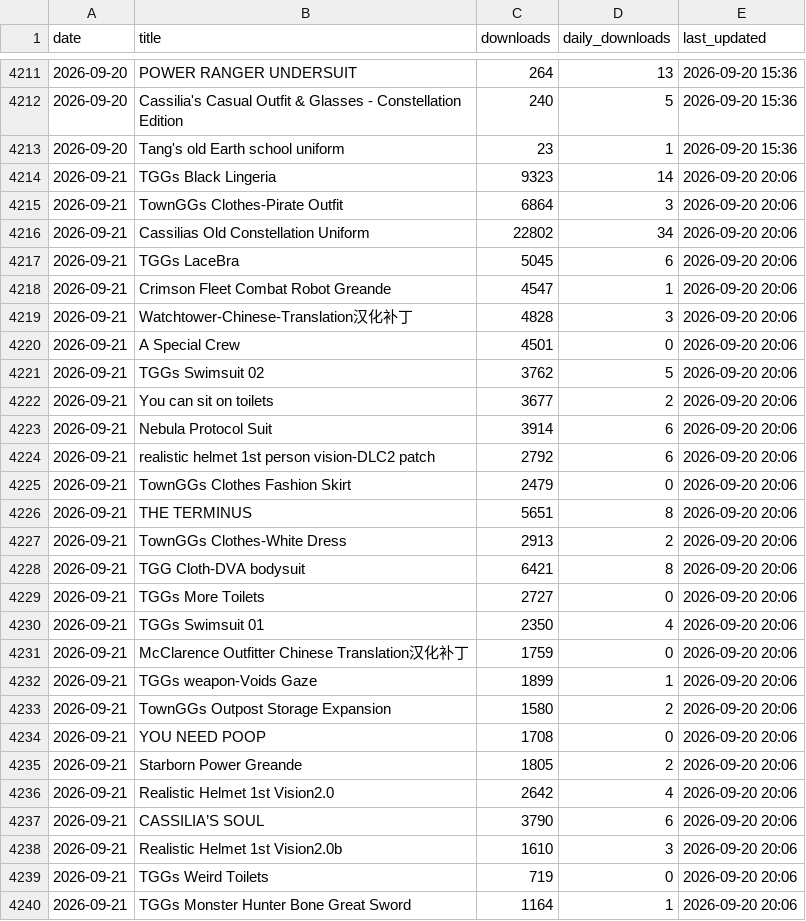
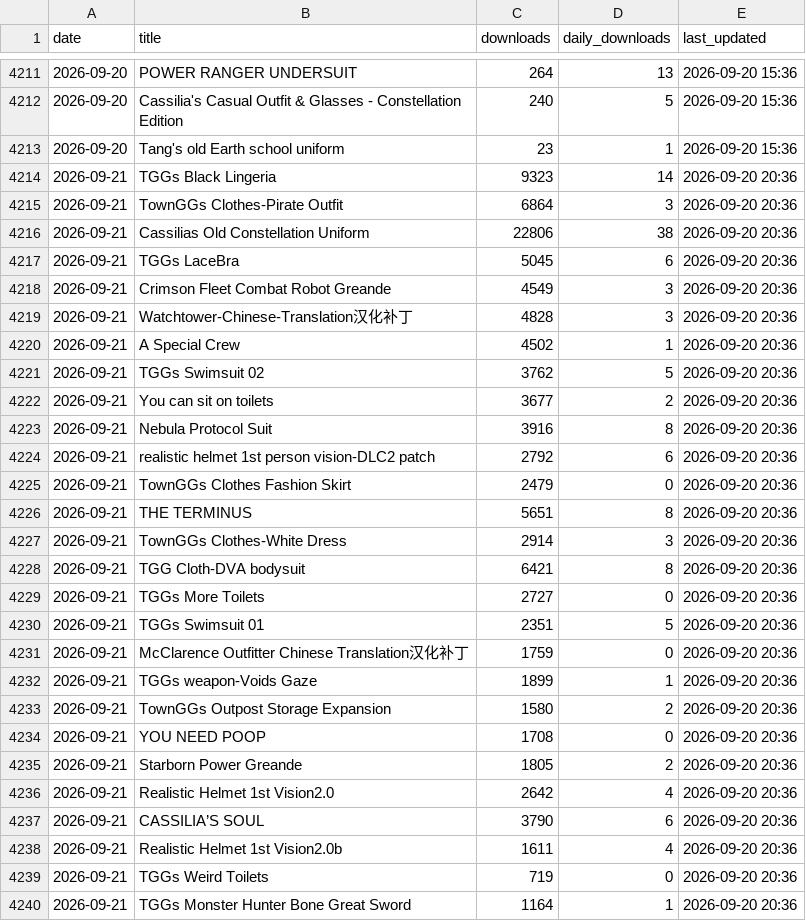
Before and after one commit to TownGG/towngg-portfolio, a CSV file: assets/data/creations-mod-daily.csv, drawn as a sheet; only a part is shown, gaps mark what is left out; the diff covers the shown part only.

```diff
--- a/assets/data/creations-mod-daily.csv
+++ b/assets/data/creations-mod-daily.csv
@@ -4213,28 +4213,28 @@ date,title,downloads,daily_downloads,last_updated
 2026-09-20,Tang's old Earth school uniform,23,1,2026-09-20 15:36
-2026-09-21,TGGs Black Lingeria,9323,14,2026-09-20 20:06
-2026-09-21,TownGGs Clothes-Pirate Outfit,6864,3,2026-09-20 20:06
-2026-09-21,Cassilias Old Constellation Uniform,22802,34,2026-09-20 20:06
-2026-09-21,TGGs LaceBra,5045,6,2026-09-20 20:06
-2026-09-21,Crimson Fleet Combat Robot Greande,4547,1,2026-09-20 20:06
-2026-09-21,Watchtower-Chinese-Translation汉化补丁,4828,3,2026-09-20 20:06
-2026-09-21,A Special Crew,4501,0,2026-09-20 20:06
-2026-09-21,TGGs Swimsuit 02,3762,5,2026-09-20 20:06
-2026-09-21,You can sit on toilets,3677,2,2026-09-20 20:06
-2026-09-21,Nebula Protocol Suit,3914,6,2026-09-20 20:06
-2026-09-21,realistic helmet 1st person vision-DLC2 patch,2792,6,2026-09-20 20:06
-2026-09-21,TownGGs Clothes Fashion Skirt,2479,0,2026-09-20 20:06
-2026-09-21,THE TERMINUS,5651,8,2026-09-20 20:06
-2026-09-21,TownGGs Clothes-White Dress,2913,2,2026-09-20 20:06
-2026-09-21,TGG Cloth-DVA bodysuit,6421,8,2026-09-20 20:06
-2026-09-21,TGGs More Toilets,2727,0,2026-09-20 20:06
-2026-09-21,TGGs Swimsuit 01,2350,4,2026-09-20 20:06
-2026-09-21,McClarence Outfitter Chinese Translation汉化补丁,1759,0,2026-09-20 20:06
-2026-09-21,TGGs weapon-Voids Gaze,1899,1,2026-09-20 20:06
-2026-09-21,TownGGs Outpost Storage Expansion,1580,2,2026-09-20 20:06
-2026-09-21,YOU NEED POOP,1708,0,2026-09-20 20:06
-2026-09-21,Starborn Power Greande,1805,2,2026-09-20 20:06
-2026-09-21,Realistic Helmet 1st Vision2.0,2642,4,2026-09-20 20:06
-2026-09-21,CASSILIA’S SOUL,3790,6,2026-09-20 20:06
-2026-09-21,Realistic Helmet 1st Vision2.0b,1610,3,2026-09-20 20:06
-2026-09-21,TGGs Weird Toilets,719,0,2026-09-20 20:06
-2026-09-21,TGGs Monster Hunter Bone Great Sword,1164,1,2026-09-20 20:06
+2026-09-21,TGGs Black Lingeria,9323,14,2026-09-20 20:36
+2026-09-21,TownGGs Clothes-Pirate Outfit,6864,3,2026-09-20 20:36
+2026-09-21,Cassilias Old Constellation Uniform,22806,38,2026-09-20 20:36
+2026-09-21,TGGs LaceBra,5045,6,2026-09-20 20:36
+2026-09-21,Crimson Fleet Combat Robot Greande,4549,3,2026-09-20 20:36
+2026-09-21,Watchtower-Chinese-Translation汉化补丁,4828,3,2026-09-20 20:36
+2026-09-21,A Special Crew,4502,1,2026-09-20 20:36
+2026-09-21,TGGs Swimsuit 02,3762,5,2026-09-20 20:36
+2026-09-21,You can sit on toilets,3677,2,2026-09-20 20:36
+2026-09-21,Nebula Protocol Suit,3916,8,2026-09-20 20:36
+2026-09-21,realistic helmet 1st person vision-DLC2 patch,2792,6,2026-09-20 20:36
+2026-09-21,TownGGs Clothes Fashion Skirt,2479,0,2026-09-20 20:36
+2026-09-21,THE TERMINUS,5651,8,2026-09-20 20:36
+2026-09-21,TownGGs Clothes-White Dress,2914,3,2026-09-20 20:36
+2026-09-21,TGG Cloth-DVA bodysuit,6421,8,2026-09-20 20:36
+2026-09-21,TGGs More Toilets,2727,0,2026-09-20 20:36
+2026-09-21,TGGs Swimsuit 01,2351,5,2026-09-20 20:36
+2026-09-21,McClarence Outfitter Chinese Translation汉化补丁,1759,0,2026-09-20 20:36
+2026-09-21,TGGs weapon-Voids Gaze,1899,1,2026-09-20 20:36
+2026-09-21,TownGGs Outpost Storage Expansion,1580,2,2026-09-20 20:36
+2026-09-21,YOU NEED POOP,1708,0,2026-09-20 20:36
+2026-09-21,Starborn Power Greande,1805,2,2026-09-20 20:36
+2026-09-21,Realistic Helmet 1st Vision2.0,2642,4,2026-09-20 20:36
+2026-09-21,CASSILIA’S SOUL,3790,6,2026-09-20 20:36
+2026-09-21,Realistic Helmet 1st Vision2.0b,1611,4,2026-09-20 20:36
+2026-09-21,TGGs Weird Toilets,719,0,2026-09-20 20:36
+2026-09-21,TGGs Monster Hunter Bone Great Sword,1164,1,2026-09-20 20:36
```
Also changed, not shown: 34 edited cells elsewhere in this file, assets/data/creations-history.csv, 2 other files.
